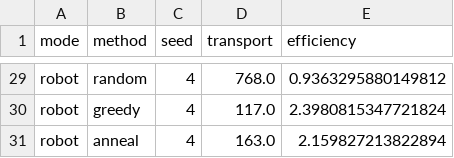
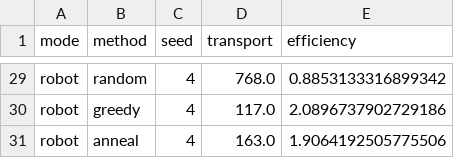
Before and after one commit to ennes24/2026, a CSV file: robot_city/outputs/comparison.csv, drawn as a sheet; only a part is shown, gaps mark what is left out; the diff covers the shown part only; the diff names each change by its address in the sheet, - before the commit and + after, or states it on an @@ line.

```diff
--- a/robot_city/outputs/comparison.csv
+++ b/robot_city/outputs/comparison.csv
-E29 (efficiency): 0.9363295880149812
+E29 (efficiency): 0.8853133316899342
-E30 (efficiency): 2.3980815347721824
+E30 (efficiency): 2.0896737902729186
-E31 (efficiency): 2.159827213822894
+E31 (efficiency): 1.9064192505775506
```
Also changed, not shown: 27 edited cells elsewhere in this file, 6 other files.
